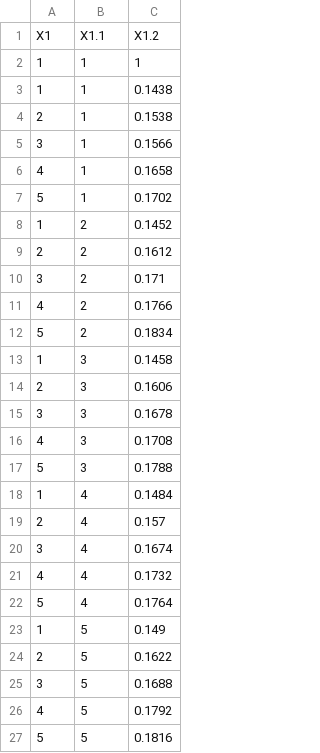
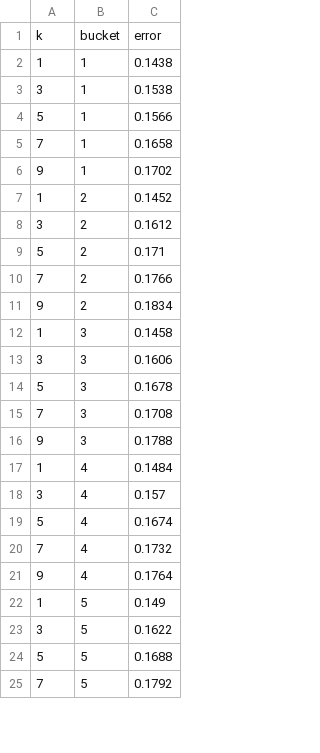
Before and after one commit to JordiZamora/Machine-LearningDLZ, a CSV file: Report/knn_scaled_errors01.csv, drawn as a sheet; only a part is shown; the diff covers the shown part only.

Commit message:
Updated report

```diff
--- a/Report/knn_scaled_errors01.csv
+++ b/Report/knn_scaled_errors01.csv
@@ -1,27 +1,25 @@
-"X1","X1.1","X1.2"
-1,1,1
+k,bucket,error
 1,1,0.1438
-2,1,0.1538
-3,1,0.1566
-4,1,0.1658
-5,1,0.1702
+3,1,0.1538
+5,1,0.1566
+7,1,0.1658
+9,1,0.1702
 1,2,0.1452
-2,2,0.1612
-3,2,0.171
-4,2,0.1766
-5,2,0.1834
+3,2,0.1612
+5,2,0.171
+7,2,0.1766
+9,2,0.1834
 1,3,0.1458
-2,3,0.1606
-3,3,0.1678
-4,3,0.1708
-5,3,0.1788
+3,3,0.1606
+5,3,0.1678
+7,3,0.1708
+9,3,0.1788
 1,4,0.1484
-2,4,0.157
-3,4,0.1674
-4,4,0.1732
-5,4,0.1764
+3,4,0.157
+5,4,0.1674
+7,4,0.1732
+9,4,0.1764
 1,5,0.149
-2,5,0.1622
-3,5,0.1688
-4,5,0.1792
-5,5,0.1816
+3,5,0.1622
+5,5,0.1688
+7,5,0.1792
```
Also changed, not shown: 11 added rows, 10 removed rows and 11 edited cells elsewhere in this file, Report/knn_noscale_errors.csv, Report/knn_scaled_errors.csv, 3 other files.
